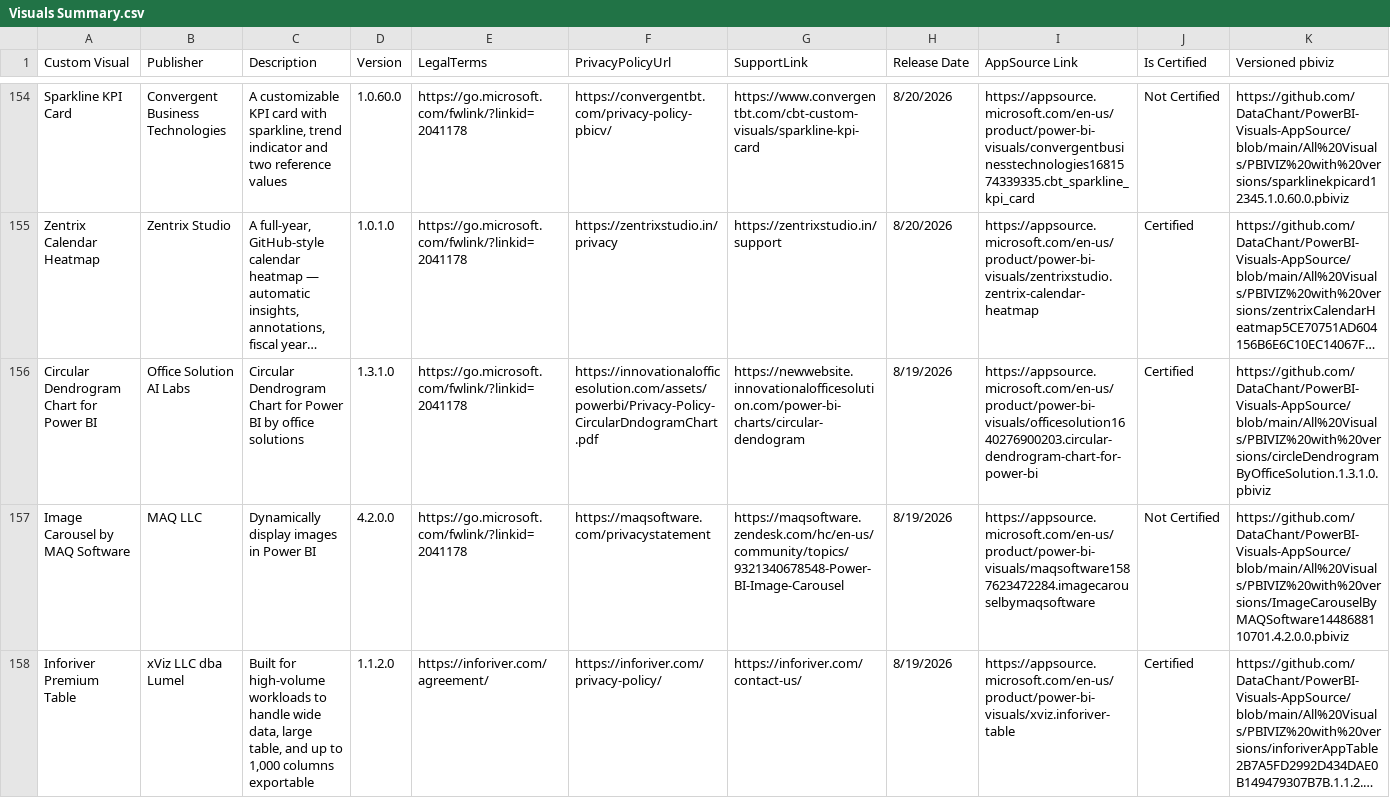
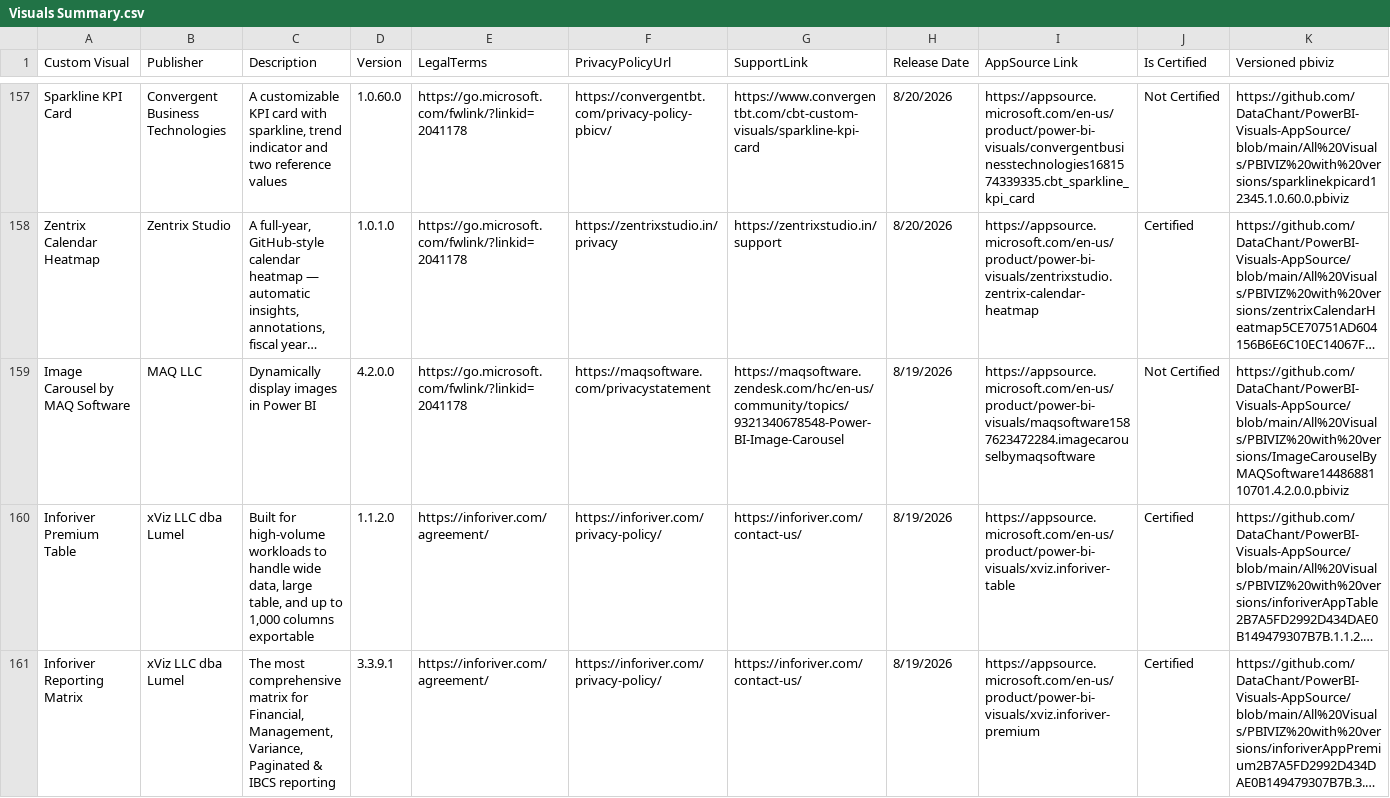
Before and after one commit to DataChant/PowerBI-Visuals-AppSource, a CSV file: Visuals Summary.csv, drawn as a sheet; only a part is shown, gaps mark what is left out; the shorter side is filled out with more unchanged rows; long unchanged cells end in …; removed rows and columns are numbered as before the commit, all else as after; rows hold the shown columns only; the diff covers the shown part only; the diff names each change by its address in the sheet, - before the commit and + after, or states it on an @@ line.

```diff
--- a/Visuals Summary.csv
+++ b/Visuals Summary.csv
-row 156: Circular Dendrogram Chart for Power BI | Office Solution AI Labs | Circular Dendrogram Chart for Power BI by office solutions | 1.3.1.0 | https://go.microsoft.com/fwlink/?linkid=2041178 | https://innovationalofficesolution.com/assets/powerbi/Privacy-Policy-CircularDndogramChart.pdf | https://newwebsite.innovationalofficesolution.com/power-bi-charts/circular-dendogram | 8/19/2026 | https://appsource.microsoft.com/en-us/product/power-bi-visuals/officesolution1640276900203.circular-dendrogram-chart-for-power-bi | Certified | https://github.com/DataChant/PowerBI-Visuals-AppSource/blob/main/All%20Visuals/PBIVIZ%20with%20versions/circleDendrogramByOfficeSolution.1.3.1.0.pbiviz
```
Also changed, not shown: 8 added rows and 7 removed rows elsewhere in this file, 32 other files.
